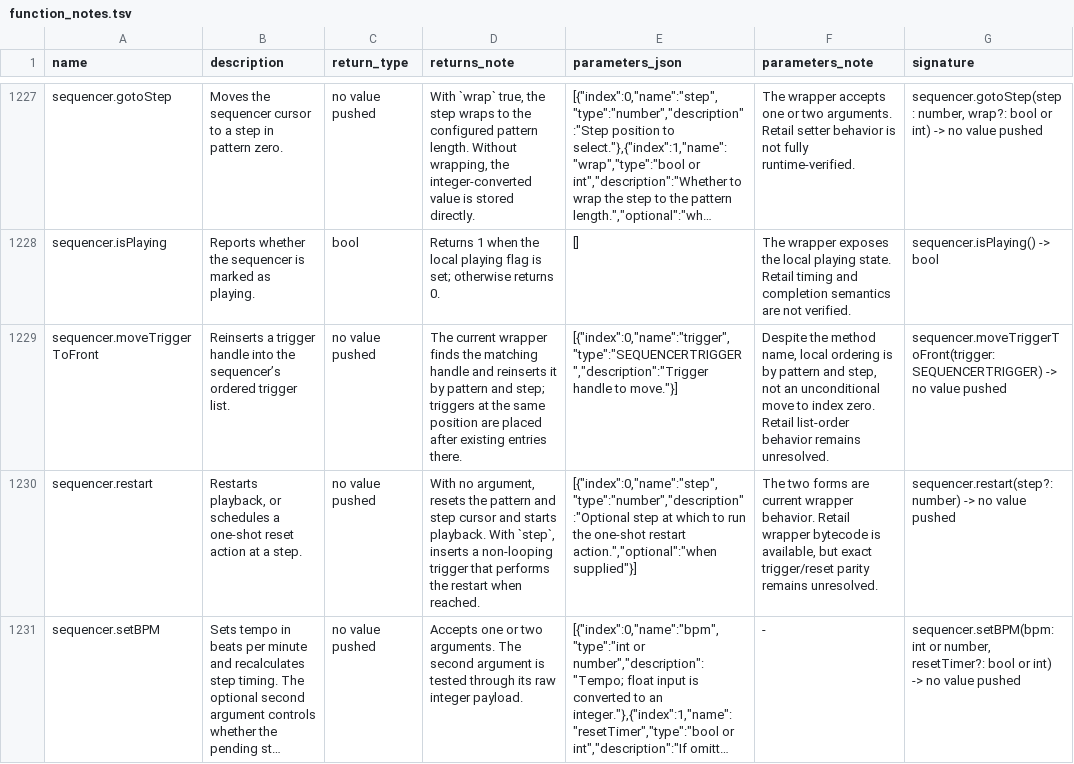
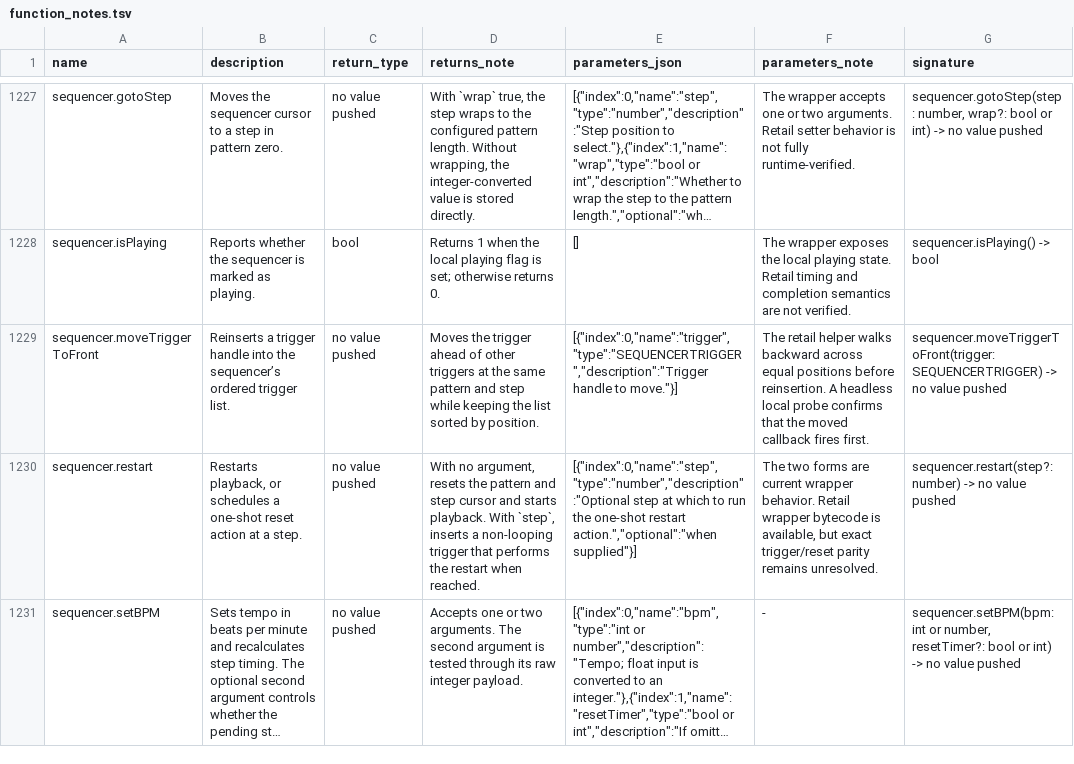
Before and after one commit to Kalixtan/OpenEggEngine, a TSV file: docs/api/function_notes.tsv, drawn as a sheet; only a part is shown, gaps mark what is left out; long unchanged cells end in …; the diff names each change by its address in the sheet, - before the commit and + after, or states it on an @@ line.

Commit message:
fix(sequencer): move trigger ahead at same step

```diff
--- a/docs/api/function_notes.tsv
+++ b/docs/api/function_notes.tsv
-D1229 (returns_note): The current wrapper finds the matching handle and reinserts it by pattern and step; triggers at the same position are placed after existing entries there.
+D1229 (returns_note): Moves the trigger ahead of other triggers at the same pattern and step while keeping the list sorted by position.
-F1229 (parameters_note): Despite the method name, local ordering is by pattern and step, not an unconditional move to index zero. Retail list-order behavior remains unresolved.
+F1229 (parameters_note): The retail helper walks backward across equal positions before reinsertion. A headless local probe confirms that the moved callback fires first.
```
Also changed, not shown: 1 other file.
